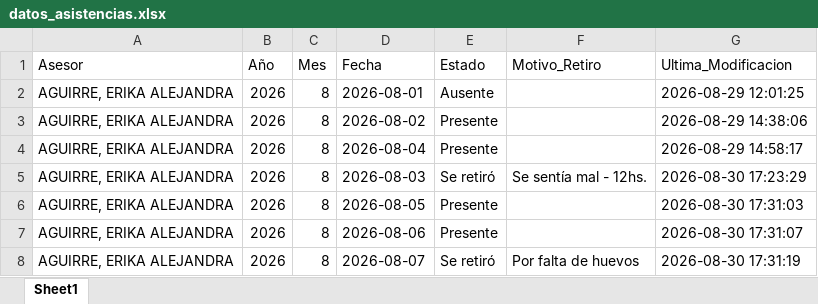
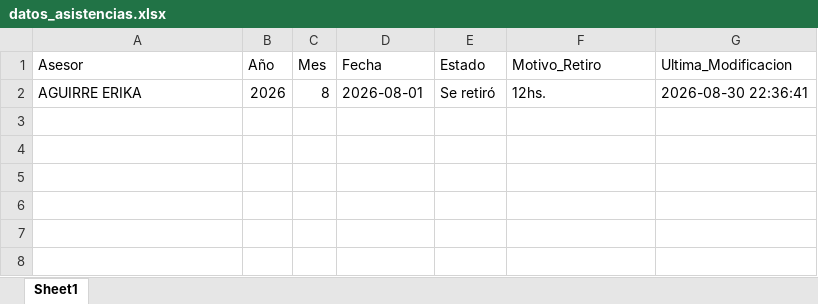
Before and after one commit to Skycrusher725/proyecto-cardinal, an Excel workbook: datos_asistencias.xlsx, sheet Sheet1, drawn as a sheet; values as stored, in another font and other column widths than the file's, no borders; removed rows and columns are numbered as before the commit, all else as after; the diff names each change by its address in the sheet, - before the commit and + after, or states it on an @@ line.

Commit message:
Se supone que con la lista de asesores del selector de asistencias, arreglado

```diff
--- a/datos_asistencias.xlsx (sheet Sheet1)
+++ b/datos_asistencias.xlsx (sheet Sheet1)
-row 2: AGUIRRE, ERIKA ALEJANDRA | 2026 | 8 | 2026-08-01 | Ausente |  | 2026-08-29 12:01:25
-row 3: AGUIRRE, ERIKA ALEJANDRA | 2026 | 8 | 2026-08-02 | Presente |  | 2026-08-29 14:38:06
-row 4: AGUIRRE, ERIKA ALEJANDRA | 2026 | 8 | 2026-08-04 | Presente |  | 2026-08-29 14:58:17
-A2 (Asesor): AGUIRRE, ERIKA ALEJANDRA
+A2 (Asesor): AGUIRRE ERIKA
-D2 (Fecha): 2026-08-03
+D2 (Fecha): 2026-08-01
-F2 (Motivo_Retiro): Se sentía mal - 12hs.
+F2 (Motivo_Retiro): 12hs.
-G2 (Ultima_Modificacion): 2026-08-30 17:23:29
+G2 (Ultima_Modificacion): 2026-08-30 22:36:41
-row 6: AGUIRRE, ERIKA ALEJANDRA | 2026 | 8 | 2026-08-05 | Presente |  | 2026-08-30 17:31:03
-row 7: AGUIRRE, ERIKA ALEJANDRA | 2026 | 8 | 2026-08-06 | Presente |  | 2026-08-30 17:31:07
-row 8: AGUIRRE, ERIKA ALEJANDRA | 2026 | 8 | 2026-08-07 | Se retiró | Por falta de huevos | 2026-08-30 17:31:19
```
Also changed, not shown: 2 other files.
